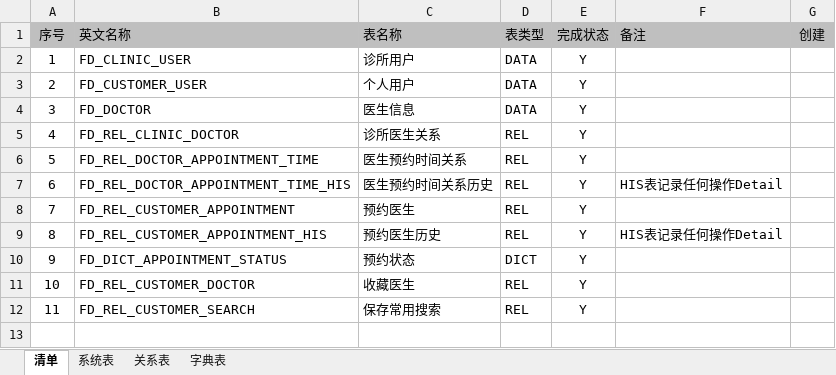
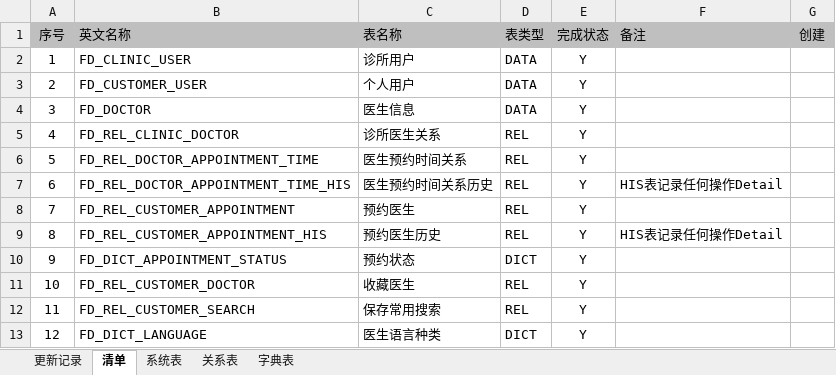
Before and after one commit to orochigalois/FocusData, an Excel workbook: 2.design/FocusData_项目数据库设计.xlsx, sheet 清单, drawn as a sheet; values as stored, in another font and other column widths than the file's, no borders; the diff names each change by its address in the sheet, - before the commit and + after, or states it on an @@ line.

```diff
--- a/2.design/FocusData_项目数据库设计.xlsx (sheet 清单)
+++ b/2.design/FocusData_项目数据库设计.xlsx (sheet 清单)
+sheet tab: 更新记录
+row 13: 12 | FD_DICT_LANGUAGE | 医生语言种类 | DICT | Y
```
Also changed, not shown: sheet 字典表, sheet 系统表, 1 other file.
